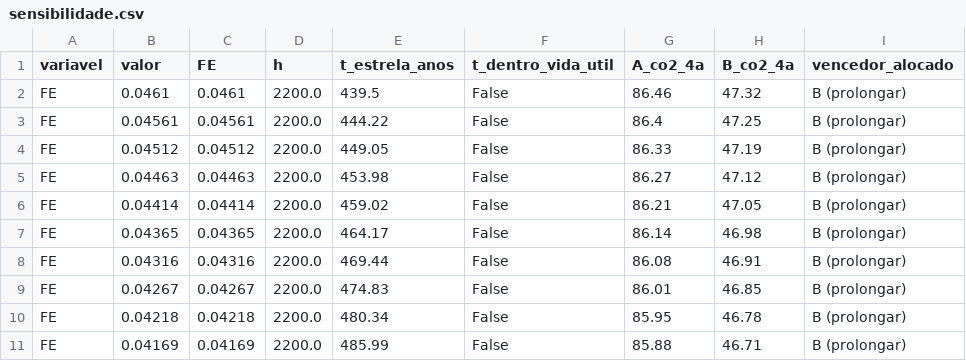
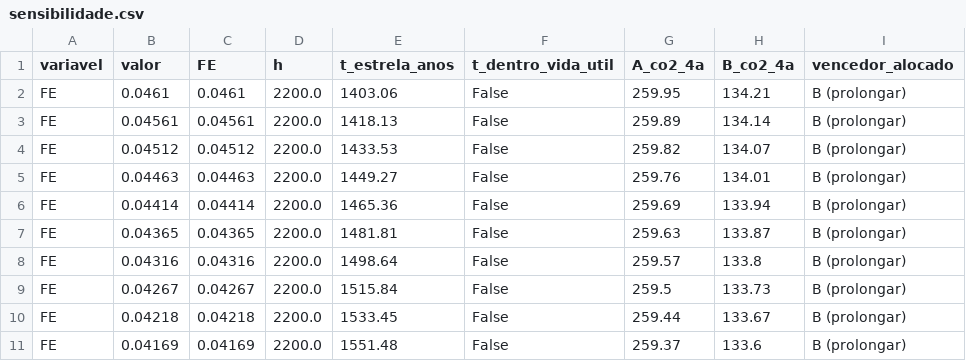
Before and after one commit to MRaphaelpy/acv-notebooks, a CSV file: resultados/sensibilidade.csv, drawn as a sheet; only a part is shown; the diff covers the shown part only; the diff names each change by its address in the sheet, - before the commit and + after, or states it on an @@ line.

Commit message:
Carbono incorporado pelo Dell Inspiron 15 3535 (mais parecido com o VAIO); 5440 como sensibilidade

```diff
--- a/resultados/sensibilidade.csv
+++ b/resultados/sensibilidade.csv
-E2 (t_estrela_anos): 439.5
+E2 (t_estrela_anos): 1403.06
-G2 (A_co2_4a): 86.46
+G2 (A_co2_4a): 259.95
-H2 (B_co2_4a): 47.32
+H2 (B_co2_4a): 134.21
-E3 (t_estrela_anos): 444.22
+E3 (t_estrela_anos): 1418.13
-G3 (A_co2_4a): 86.4
+G3 (A_co2_4a): 259.89
-H3 (B_co2_4a): 47.25
+H3 (B_co2_4a): 134.14
-E4 (t_estrela_anos): 449.05
+E4 (t_estrela_anos): 1433.53
-G4 (A_co2_4a): 86.33
+G4 (A_co2_4a): 259.82
-H4 (B_co2_4a): 47.19
+H4 (B_co2_4a): 134.07
-E5 (t_estrela_anos): 453.98
+E5 (t_estrela_anos): 1449.27
-G5 (A_co2_4a): 86.27
+G5 (A_co2_4a): 259.76
-H5 (B_co2_4a): 47.12
+H5 (B_co2_4a): 134.01
-E6 (t_estrela_anos): 459.02
+E6 (t_estrela_anos): 1465.36
-G6 (A_co2_4a): 86.21
+G6 (A_co2_4a): 259.69
-H6 (B_co2_4a): 47.05
+H6 (B_co2_4a): 133.94
-E7 (t_estrela_anos): 464.17
+E7 (t_estrela_anos): 1481.81
-G7 (A_co2_4a): 86.14
+G7 (A_co2_4a): 259.63
-H7 (B_co2_4a): 46.98
+H7 (B_co2_4a): 133.87
-E8 (t_estrela_anos): 469.44
+E8 (t_estrela_anos): 1498.64
-G8 (A_co2_4a): 86.08
+G8 (A_co2_4a): 259.57
-H8 (B_co2_4a): 46.91
+H8 (B_co2_4a): 133.8
-E9 (t_estrela_anos): 474.83
+E9 (t_estrela_anos): 1515.84
-G9 (A_co2_4a): 86.01
+G9 (A_co2_4a): 259.5
-H9 (B_co2_4a): 46.85
+H9 (B_co2_4a): 133.73
-E10 (t_estrela_anos): 480.34
+E10 (t_estrela_anos): 1533.45
-G10 (A_co2_4a): 85.95
+G10 (A_co2_4a): 259.44
-H10 (B_co2_4a): 46.78
+H10 (B_co2_4a): 133.67
-E11 (t_estrela_anos): 485.99
+E11 (t_estrela_anos): 1551.48
-G11 (A_co2_4a): 85.88
+G11 (A_co2_4a): 259.37
-H11 (B_co2_4a): 46.71
+H11 (B_co2_4a): 133.6
```
Also changed, not shown: 36 edited cells elsewhere in this file, dados/parametros.csv, resultados/resumo.csv, 13 other files.
